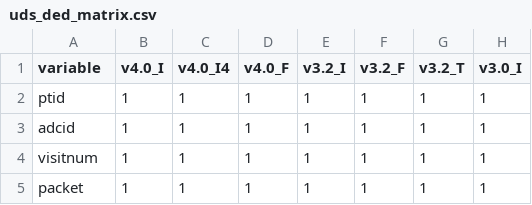
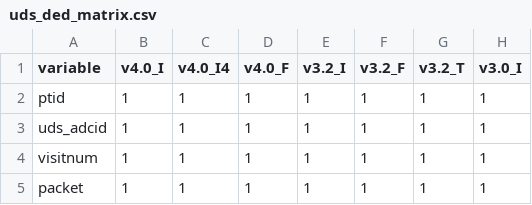
Before and after one commit to naccdata/nacc-attribute-deriver, a CSV file: nacc_attribute_deriver/config/uds_ded_matrix.csv, drawn as a sheet; only a part is shown; the diff names each change by its address in the sheet, - before the commit and + after, or states it on an @@ line.

Commit message:
Adds ADCID to all form scopes

```diff
--- a/nacc_attribute_deriver/config/uds_ded_matrix.csv
+++ b/nacc_attribute_deriver/config/uds_ded_matrix.csv
-A3 (variable): adcid
+A3 (variable): uds_adcid
```
Also changed, not shown: 2 other files.
